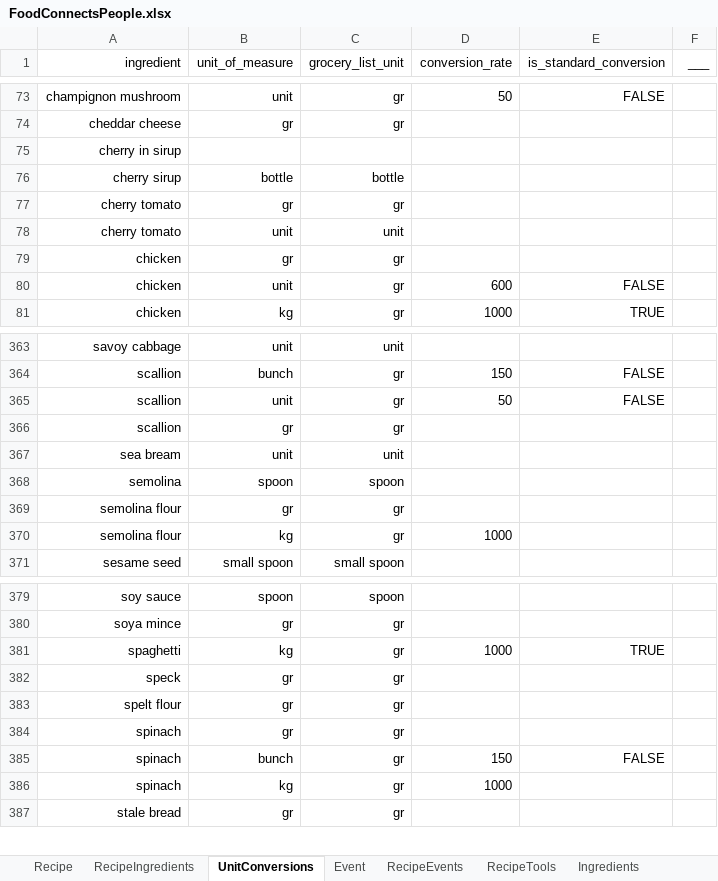
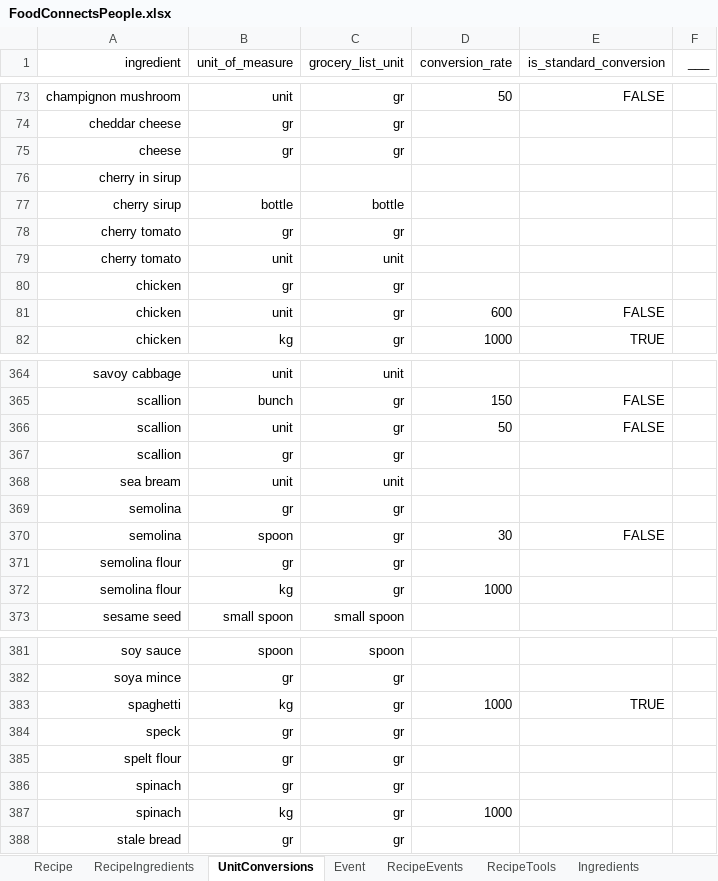
Before and after one commit to FoodConnectsPeople/foodconnectspeople-tool, an Excel workbook: data_sources/scripts/files/FoodConnectsPeople.xlsx, sheet UnitConversions, drawn as a sheet; only a part is shown, gaps mark what is left out; values as stored, in another font and other column widths than the file's, no borders; removed rows and columns are numbered as before the commit, all else as after; the diff names each change by its address in the sheet, - before the commit and + after, or states it on an @@ line.

```diff
--- a/data_sources/scripts/files/FoodConnectsPeople.xlsx (sheet UnitConversions)
+++ b/data_sources/scripts/files/FoodConnectsPeople.xlsx (sheet UnitConversions)
+row 75: cheese | gr | gr
+row 369: semolina | gr | gr
-C370 (grocery_list_unit): spoon
+C370 (grocery_list_unit): gr
-D370 (conversion_rate): (empty)
+D370 (conversion_rate): 30
-E370 (is_standard_conversion): (empty)
+E370 (is_standard_conversion): FALSE
-row 385: spinach | bunch | gr | 150 | FALSE
```
Also changed, not shown: sheet Ingredients, 6 other files.
